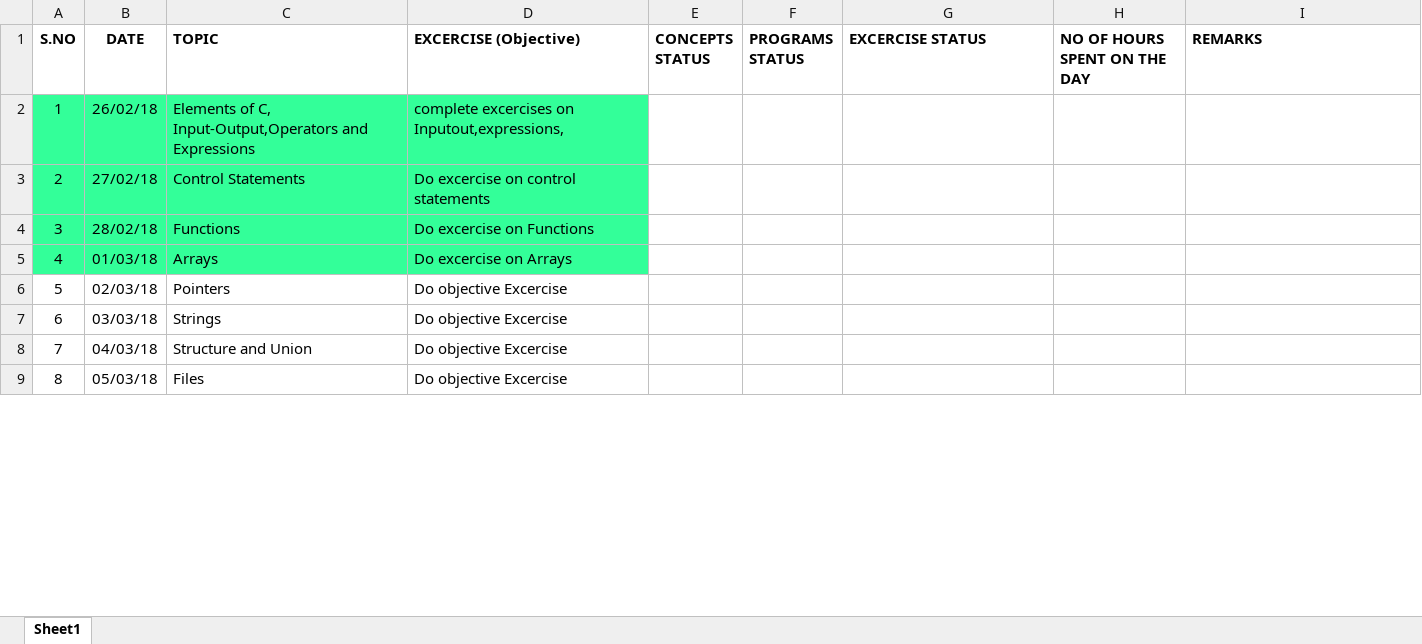
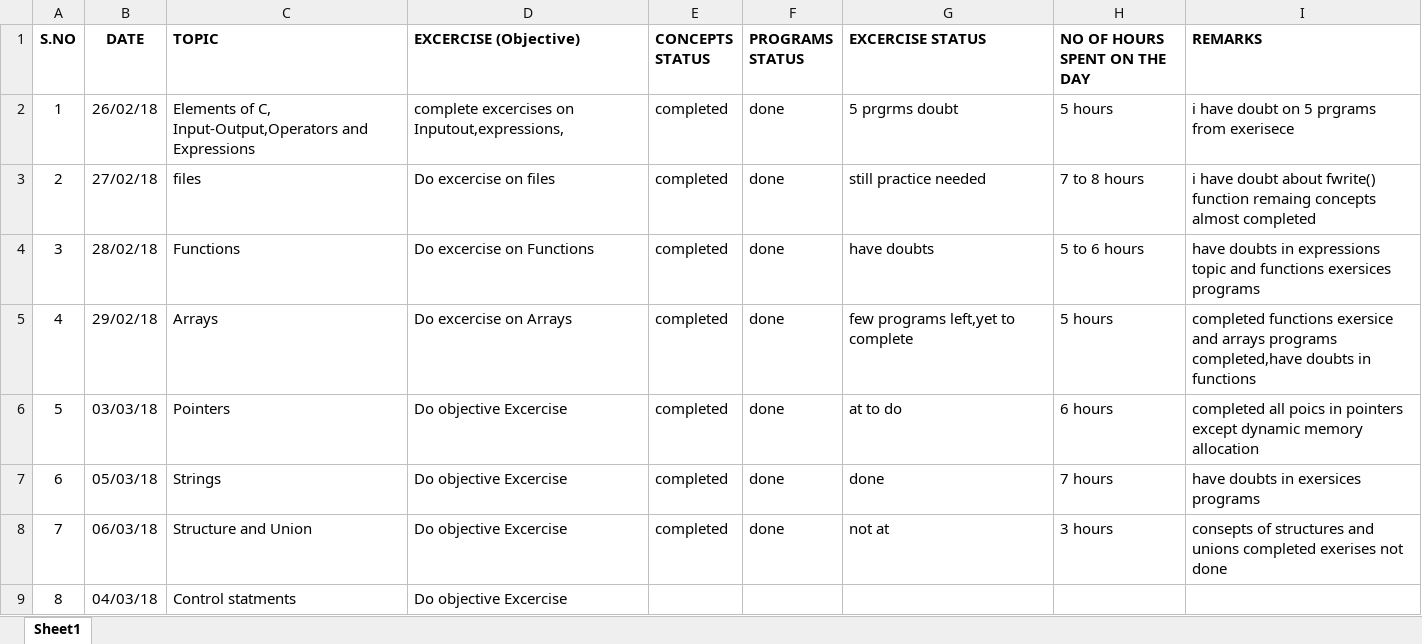
Before and after one commit to embeddedreseachlabs/Jasper1, an Excel workbook: Plan.xlsx, sheet Sheet1, drawn as a sheet; only a part is shown; values as stored, in another font and other column widths than the file's, no borders; the diff covers the shown part only; the diff names each change by its address in the sheet, - before the commit and + after, or states it on an @@ line.

Commit message:
My work status on 06-03-18

```diff
--- a/Plan.xlsx (sheet Sheet1)
+++ b/Plan.xlsx (sheet Sheet1)
-A2:D5 fill: #33FF99
+A2:D5 fill: none
-E2:E8 (CONCEPTS STATUS): (empty)
+E2:E8 (CONCEPTS STATUS): completed
-F2:F8 (PROGRAMS STATUS): (empty)
+F2:F8 (PROGRAMS STATUS): done
-G2 (EXCERCISE STATUS): (empty)
+G2 (EXCERCISE STATUS): 5 prgrms doubt
-H2 (NO OF HOURS SPENT ON THE DAY): (empty)
+H2 (NO OF HOURS SPENT ON THE DAY): 5 hours
-I2 (REMARKS): (empty)
+I2 (REMARKS): i have doubt on 5 prgrams from exerisece
-C3 (TOPIC): Control Statements
+C3 (TOPIC): files
-D3 (EXCERCISE (Objective)): Do excercise on control statements
+D3 (EXCERCISE (Objective)): Do excercise on files
-G3 (EXCERCISE STATUS): (empty)
+G3 (EXCERCISE STATUS): still practice needed
-H3 (NO OF HOURS SPENT ON THE DAY): (empty)
+H3 (NO OF HOURS SPENT ON THE DAY): 7 to 8 hours
-I3 (REMARKS): (empty)
+I3 (REMARKS): i have doubt about fwrite() function remaing concepts almost completed
-G4 (EXCERCISE STATUS): (empty)
+G4 (EXCERCISE STATUS): have doubts
-H4 (NO OF HOURS SPENT ON THE DAY): (empty)
+H4 (NO OF HOURS SPENT ON THE DAY): 5 to 6 hours
-I4 (REMARKS): (empty)
+I4 (REMARKS): have doubts in expressions topic and functions exersices programs
-B5 (DATE): 01/03/18
+B5 (DATE): 29/02/18
-G5 (EXCERCISE STATUS): (empty)
+G5 (EXCERCISE STATUS): few programs left,yet to complete
-H5 (NO OF HOURS SPENT ON THE DAY): (empty)
+H5 (NO OF HOURS SPENT ON THE DAY): 5 hours
-I5 (REMARKS): (empty)
+I5 (REMARKS): completed functions exersice and arrays programs completed,have doubts in functions
-B6 (DATE): 02/03/18
+B6 (DATE): 03/03/18
-G6 (EXCERCISE STATUS): (empty)
+G6 (EXCERCISE STATUS): at to do
-H6 (NO OF HOURS SPENT ON THE DAY): (empty)
+H6 (NO OF HOURS SPENT ON THE DAY): 6 hours
-I6 (REMARKS): (empty)
+I6 (REMARKS): completed all poics in pointers except dynamic memory allocation
-B7 (DATE): 03/03/18
+B7 (DATE): 05/03/18
-G7 (EXCERCISE STATUS): (empty)
+G7 (EXCERCISE STATUS): done
-H7 (NO OF HOURS SPENT ON THE DAY): (empty)
+H7 (NO OF HOURS SPENT ON THE DAY): 7 hours
-I7 (REMARKS): (empty)
+I7 (REMARKS): have doubts in exersices programs
-B8 (DATE): 04/03/18
+B8 (DATE): 06/03/18
-G8 (EXCERCISE STATUS): (empty)
+G8 (EXCERCISE STATUS): not at
-H8 (NO OF HOURS SPENT ON THE DAY): (empty)
+H8 (NO OF HOURS SPENT ON THE DAY): 3 hours
-I8 (REMARKS): (empty)
+I8 (REMARKS): consepts of structures and unions completed exerises not done
-B9 (DATE): 05/03/18
+B9 (DATE): 04/03/18
-C9 (TOPIC): Files
+C9 (TOPIC): Control statments
```
Also changed, not shown: 2 edited cells elsewhere in this sheet.
